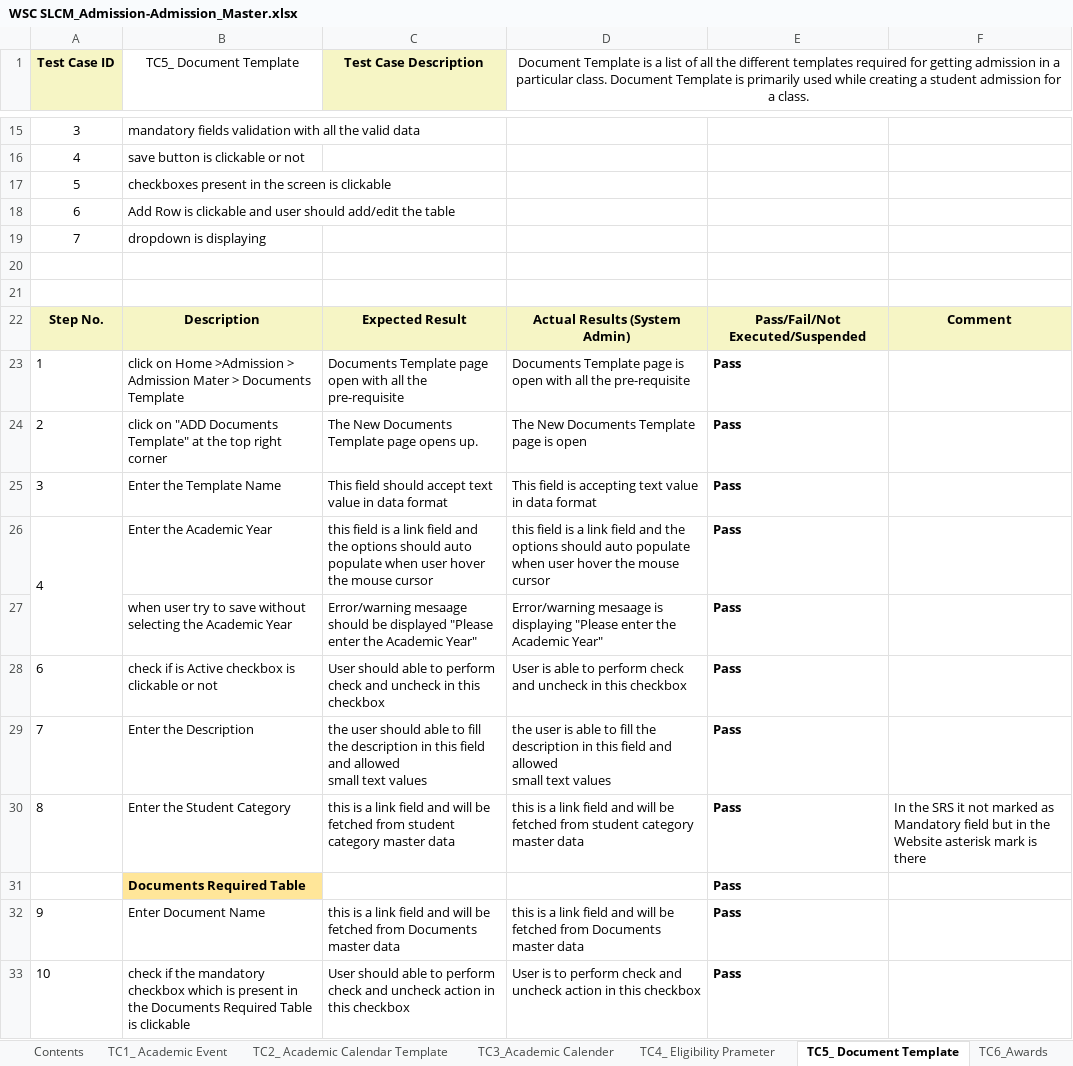
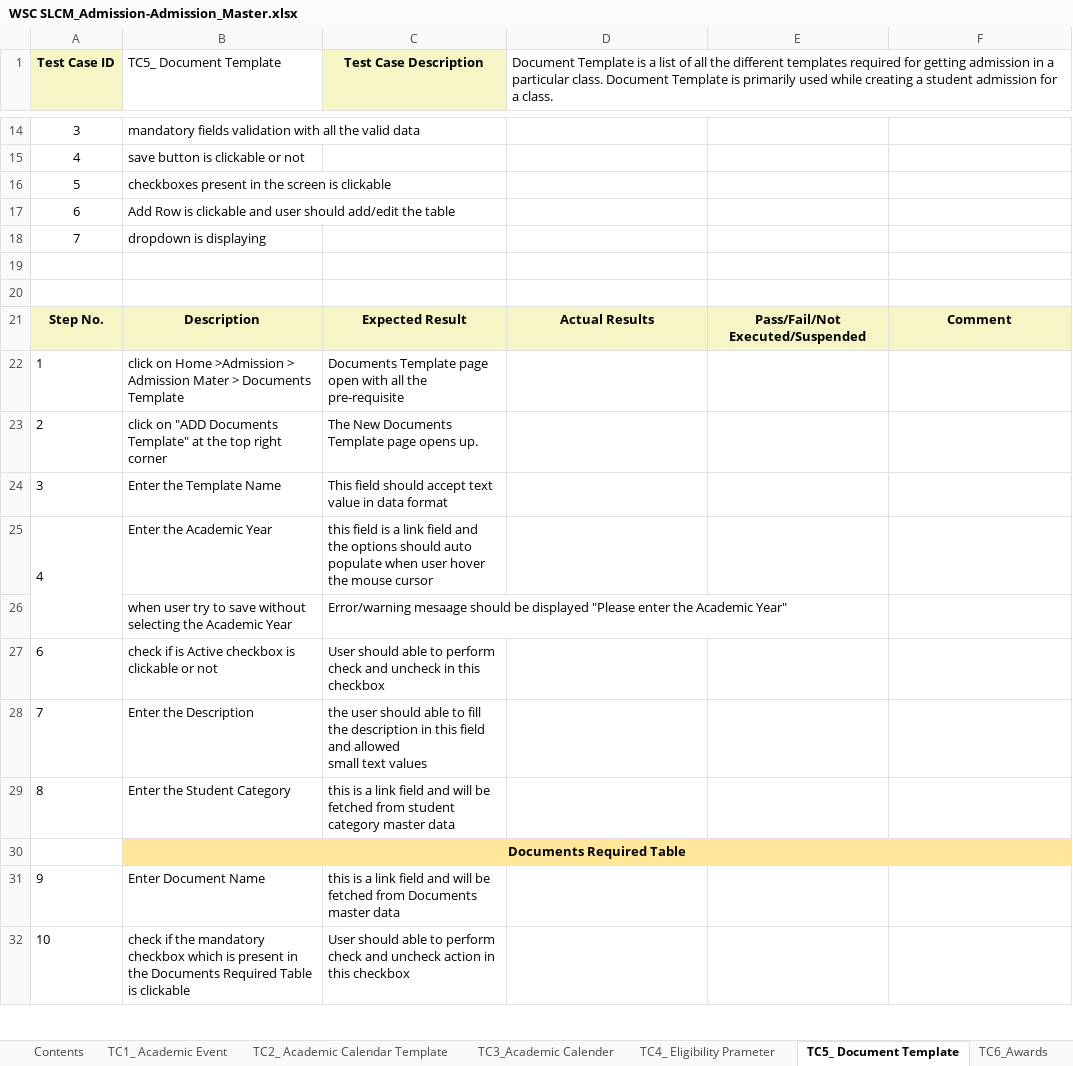
Before and after one commit to subhodeepGit/SOUL-Documents, an Excel workbook: WSC/Test Cases/SLCM/Priority1/WSC SLCM_Admission-Admission_Master.xlsx, sheet TC5_ Document Template, drawn as a sheet; only a part is shown, gaps mark what is left out; values as stored, in another font and other column widths than the file's, no borders; addresses are those after the commit; ↵ is a line break in a cell; the diff covers the shown part only; the diff names each change by its address in the sheet, - before the commit and + after, or states it on an @@ line.

```diff
--- a/WSC/Test Cases/SLCM/Priority1/WSC SLCM_Admission-Admission_Master.xlsx (sheet TC5_ Document Template)
+++ b/WSC/Test Cases/SLCM/Priority1/WSC SLCM_Admission-Admission_Master.xlsx (sheet TC5_ Document Template)
-B1 alignment: center
+B1 alignment: left
-D1 alignment: center
+D1 alignment: left
-D21: Actual Results (System Admin)
+D21: Actual Results
-D22: Documents Template page is open with all the pre-requisite
+D22: (empty)
-E22:E32: Pass
+E22:E32: (empty)
-D23: The New Documents Template page is open
+D23: (empty)
-D24: This field is accepting text value in data format
+D24: (empty)
-D25: this field is a link field and the options should auto populate when user hover the mouse cursor
+D25: (empty)
-D26: Error/warning mesaage is displaying "Please enter the Academic Year"
+D26: (empty)
-D27: User is able to perform check and uncheck in this checkbox
+D27: (empty)
-D28: the user is able to fill the description in this field and allowed ↵ small text values
+D28: (empty)
-D29: this is a link field and will be fetched from student category master data
+D29: (empty)
-F29: In the SRS it not marked as Mandatory field but in the Website asterisk mark is there
+F29: (empty)
-B30 alignment: left
+B30 alignment: center
+B30:F30 merged
-C30:F30 fill: none
+C30:F30 fill: #FFE699
-D31: this is a link field and will be fetched from Documents master data
+D31: (empty)
-D32: User is to perform check and uncheck action in this checkbox
+D32: (empty)
```
Also changed, not shown: 1 removed row, 16 edited cells and cell formats elsewhere in this sheet, sheet TC2_ Academic Calendar Template, sheet TC1_ Academic Event, sheet TC4_ Eligibility Prameter, sheet TC8_Fee Type, sheet TC3_Academic Calender, sheet Generic, 2 more sheets.
